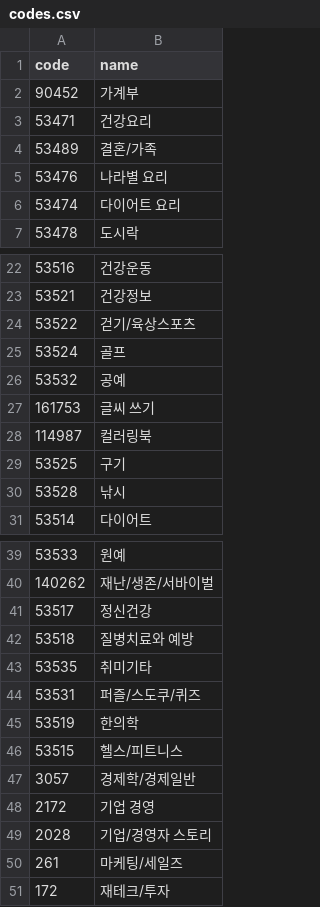
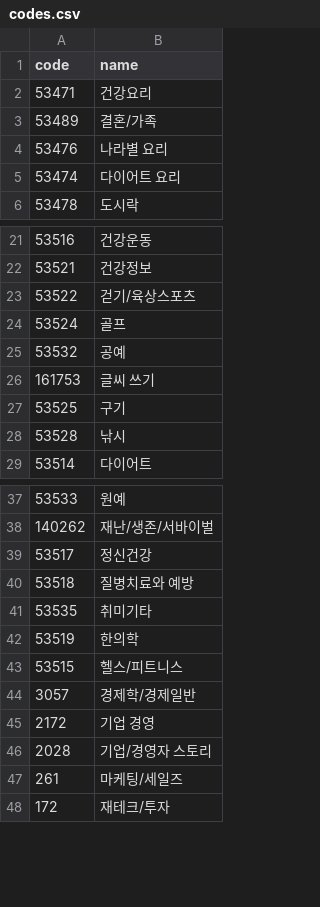
Before and after one commit to CockroachTeam/DA_Book, a CSV file: crawling/data/codes.csv, drawn as a sheet; only a part is shown, gaps mark what is left out; the diff names each change by its address in the sheet, - before the commit and + after, or states it on an @@ line.

```diff
--- a/crawling/data/codes.csv
+++ b/crawling/data/codes.csv
-row 2: 90452 | 가계부
-row 28: 114987 | 컬러링북
-row 44: 53531 | 퍼즐/스도쿠/퀴즈
```
Also changed, not shown: 3 other files.
